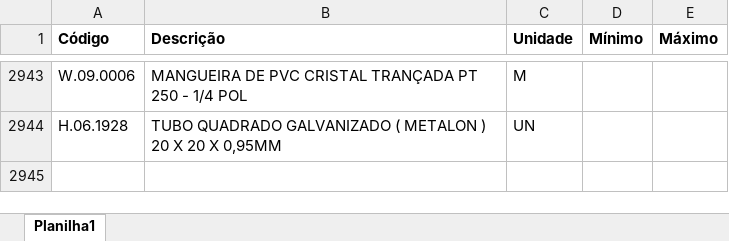
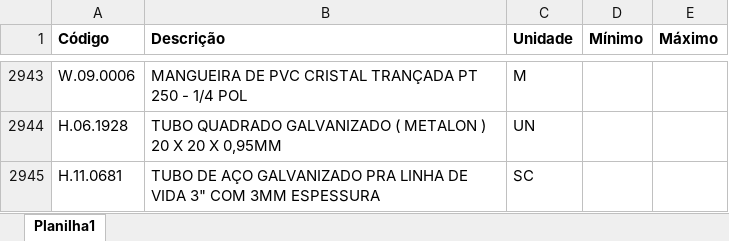
Before and after one commit to Mgiglio98/formulario_pedidos_basic, an Excel workbook: Insumos.xlsx, sheet Planilha1, drawn as a sheet; only a part is shown, gaps mark what is left out; values as stored, in another font and other column widths than the file's, no borders; conditional formats not drawn; the diff names each change by its address in the sheet, - before the commit and + after, or states it on an @@ line.

Commit message:
Add files via upload

```diff
--- a/Insumos.xlsx (sheet Planilha1)
+++ b/Insumos.xlsx (sheet Planilha1)
+row 2945: H.11.0681 | TUBO DE AÇO GALVANIZADO PRA LINHA DE VIDA 3" COM 3MM ESPESSURA | SC
```
